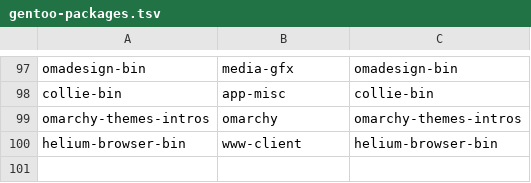
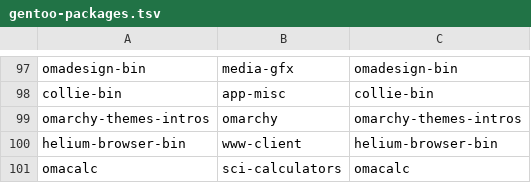
Before and after one commit to Lax/omarchy-gentoo, a TSV file: helpers/gentoo-packages.tsv, drawn as a sheet; only a part is shown, gaps mark what is left out.

Commit message:
overlay: port omacalc

```diff
--- a/helpers/gentoo-packages.tsv
+++ b/helpers/gentoo-packages.tsv
@@ -100 +100,2 @@ omarchy-themes-intros	omarchy	omarchy-themes-intros
 helium-browser-bin	www-client	helium-browser-bin
+omacalc	sci-calculators	omacalc
```
Also changed, not shown: 2 other files.
